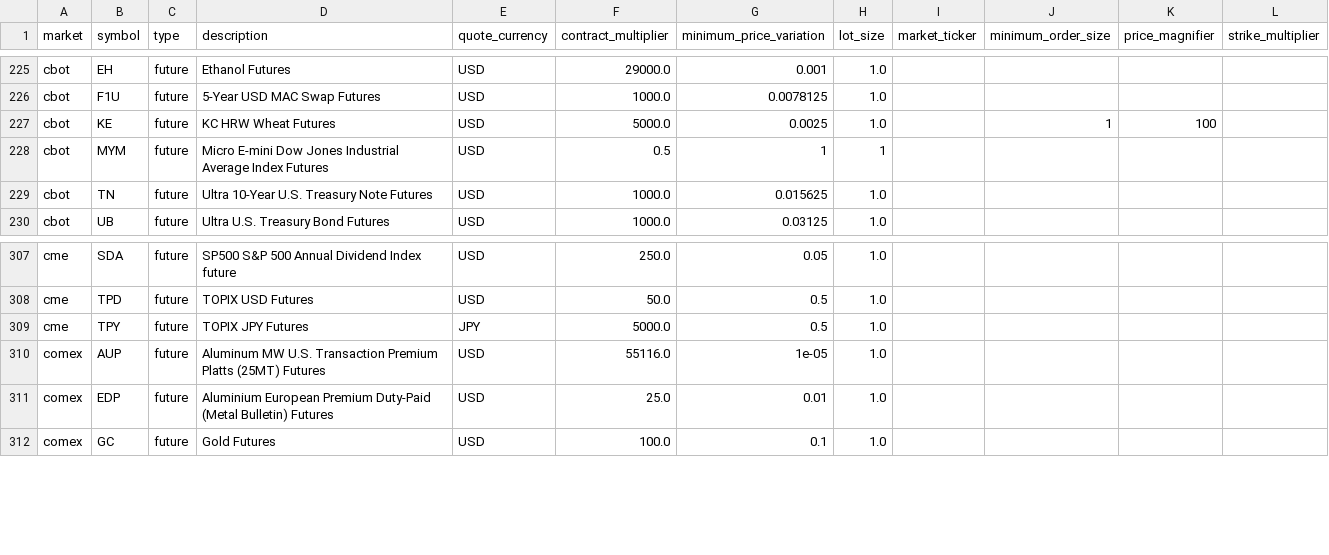
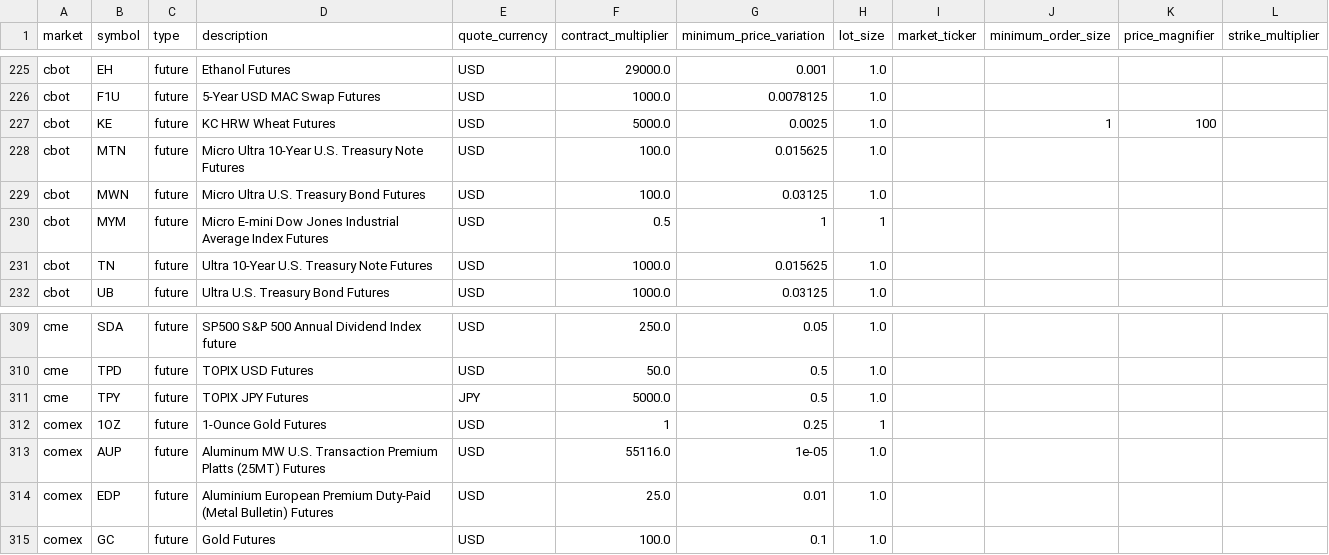
Before and after one commit to QuantConnect/Lean, a CSV file: Data/symbol-properties/symbol-properties-database.csv, drawn as a sheet; only a part is shown, gaps mark what is left out; the diff names each change by its address in the sheet, - before the commit and + after, or states it on an @@ line.

Commit message:
Add 1-Ounce Gold (1OZ) and Micro Ultra Treasury (MTN, MWN) futures

```diff
--- a/Data/symbol-properties/symbol-properties-database.csv
+++ b/Data/symbol-properties/symbol-properties-database.csv
+row 228: cbot | MTN | future | Micro Ultra 10-Year U.S. Treasury Note Futures | USD | 100.0 | 0.015625 | 1.0
+row 229: cbot | MWN | future | Micro Ultra U.S. Treasury Bond Futures | USD | 100.0 | 0.03125 | 1.0
+row 312: comex | 1OZ | future | 1-Ounce Gold Futures | USD | 1 | 0.25 | 1
```
Also changed, not shown: 5 other files.
